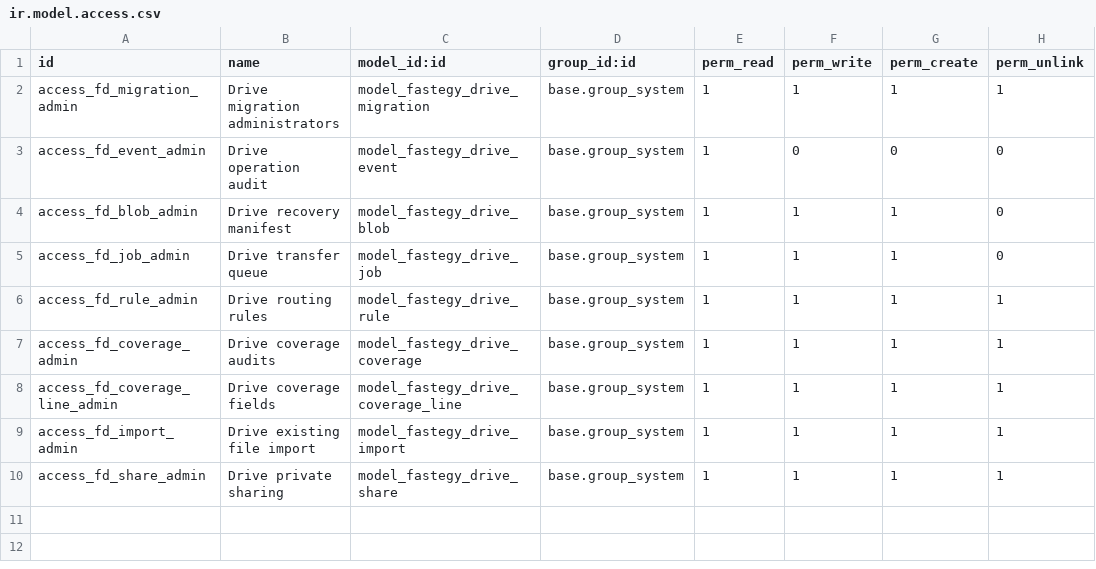
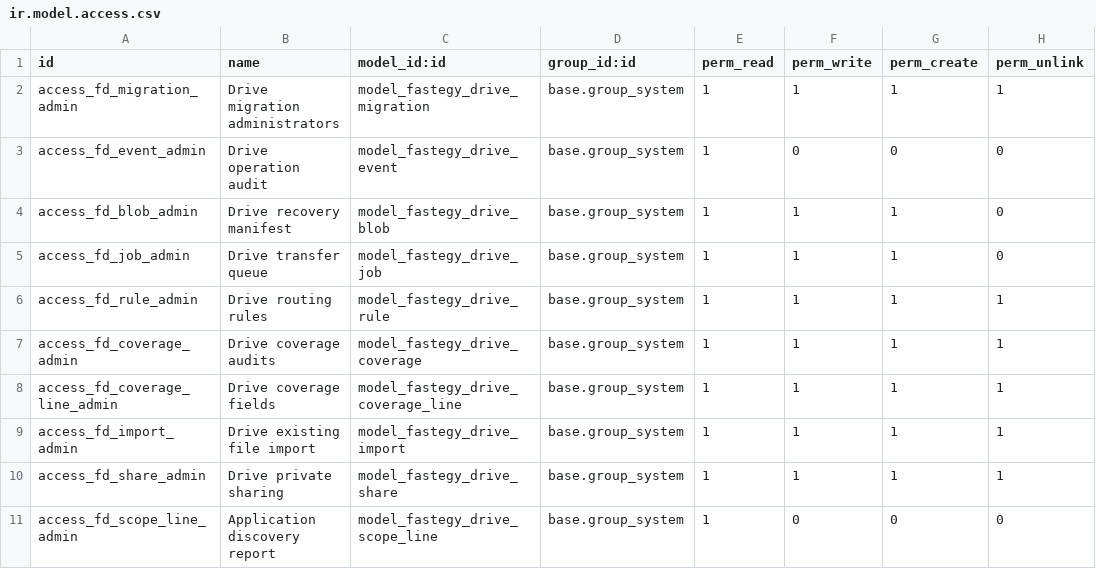
Before and after one commit to mohamedfastegy/odoo, a CSV file: fastegy_drive_storage/security/ir.model.access.csv, drawn as a sheet.

Commit message:
Add automatic installed-application scope discovery and opt-in backfill

```diff
--- a/fastegy_drive_storage/security/ir.model.access.csv
+++ b/fastegy_drive_storage/security/ir.model.access.csv
@@ -10 +10,2 @@ access_fd_import_admin,Drive existing file import,model_fastegy_drive_import,bas
 access_fd_share_admin,Drive private sharing,model_fastegy_drive_share,base.group_system,1,1,1,1
+access_fd_scope_line_admin,Application discovery report,model_fastegy_drive_scope_line,base.group_system,1,0,0,0
```
Also changed, not shown: 12 other files.
